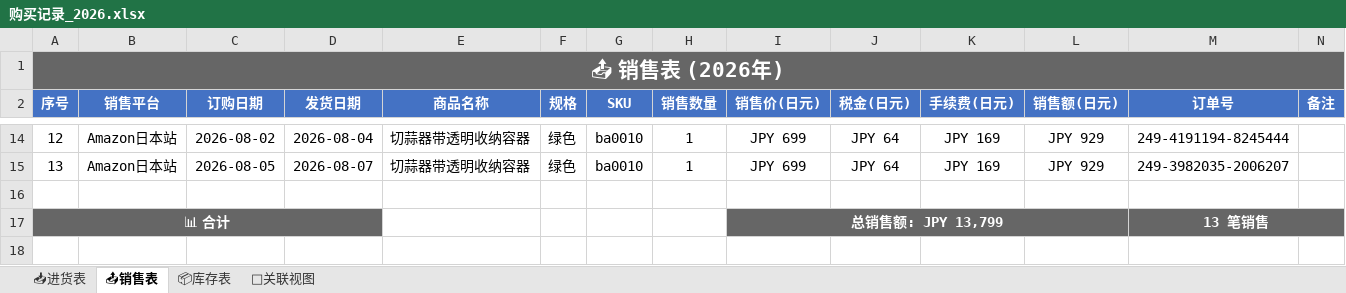
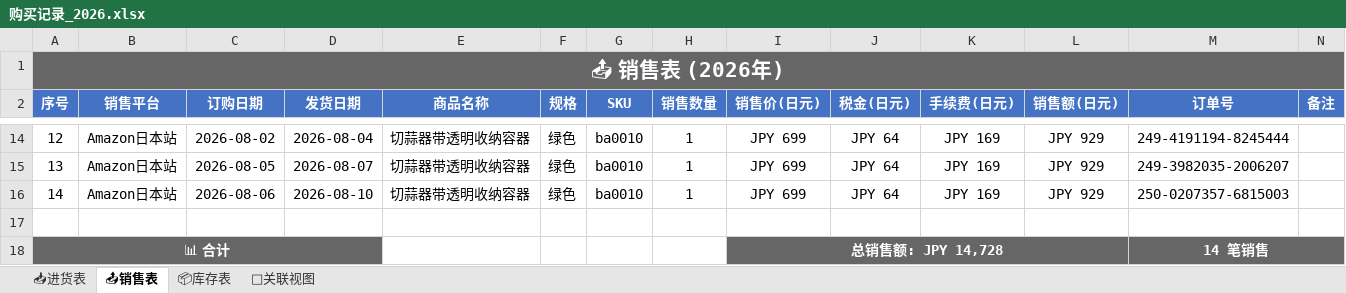
Before and after one commit to xiaoba1/amazon_record, an Excel workbook: 购买记录/归档表格/购买记录_2026.xlsx, sheet 📤销售表, drawn as a sheet; only a part is shown, gaps mark what is left out; values as stored, in another font and other column widths than the file's, no borders; removed rows and columns are numbered as before the commit, all else as after; the diff names each change by its address in the sheet, - before the commit and + after, or states it on an @@ line.

```diff
--- a/购买记录/归档表格/购买记录_2026.xlsx (sheet 📤销售表)
+++ b/购买记录/归档表格/购买记录_2026.xlsx (sheet 📤销售表)
+row 16: 14 | Amazon日本站 | 2026-08-06 | 2026-08-10 | 切蒜器带透明收纳容器 | 绿色 | ba0010 | 1 | JPY 699 | JPY 64 | JPY 169 | JPY 929 | 250-0207357-6815003
-row 17: 📊 合计 |  |  |  |  |  |  |  | 总销售额: JPY 13,799 |  |  |  | 13 笔销售
+row 18: 📊 合计 |  |  |  |  |  |  |  | 总销售额: JPY 14,728 |  |  |  | 14 笔销售
```
Also changed, not shown: sheet 🔗关联视图, sheet 📦库存表, 1 other file.
